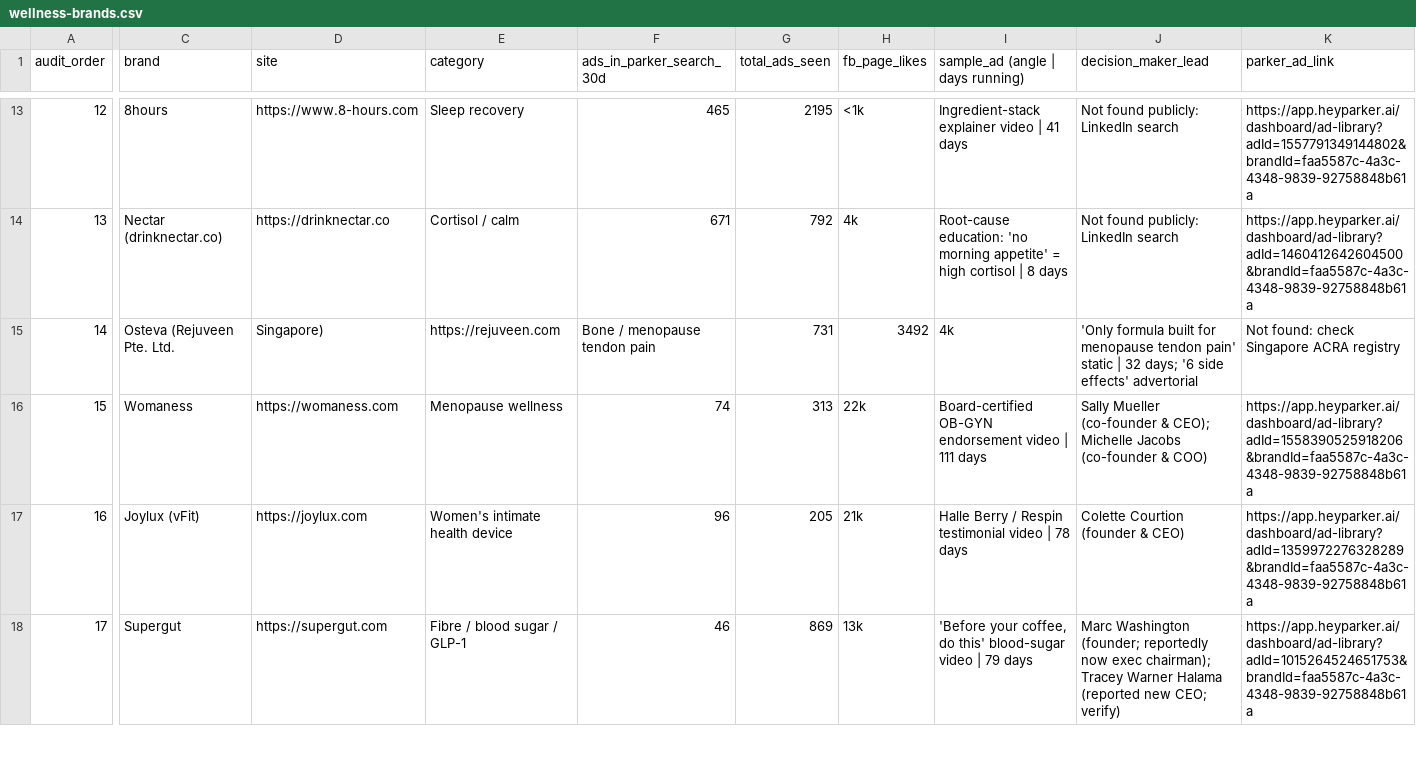
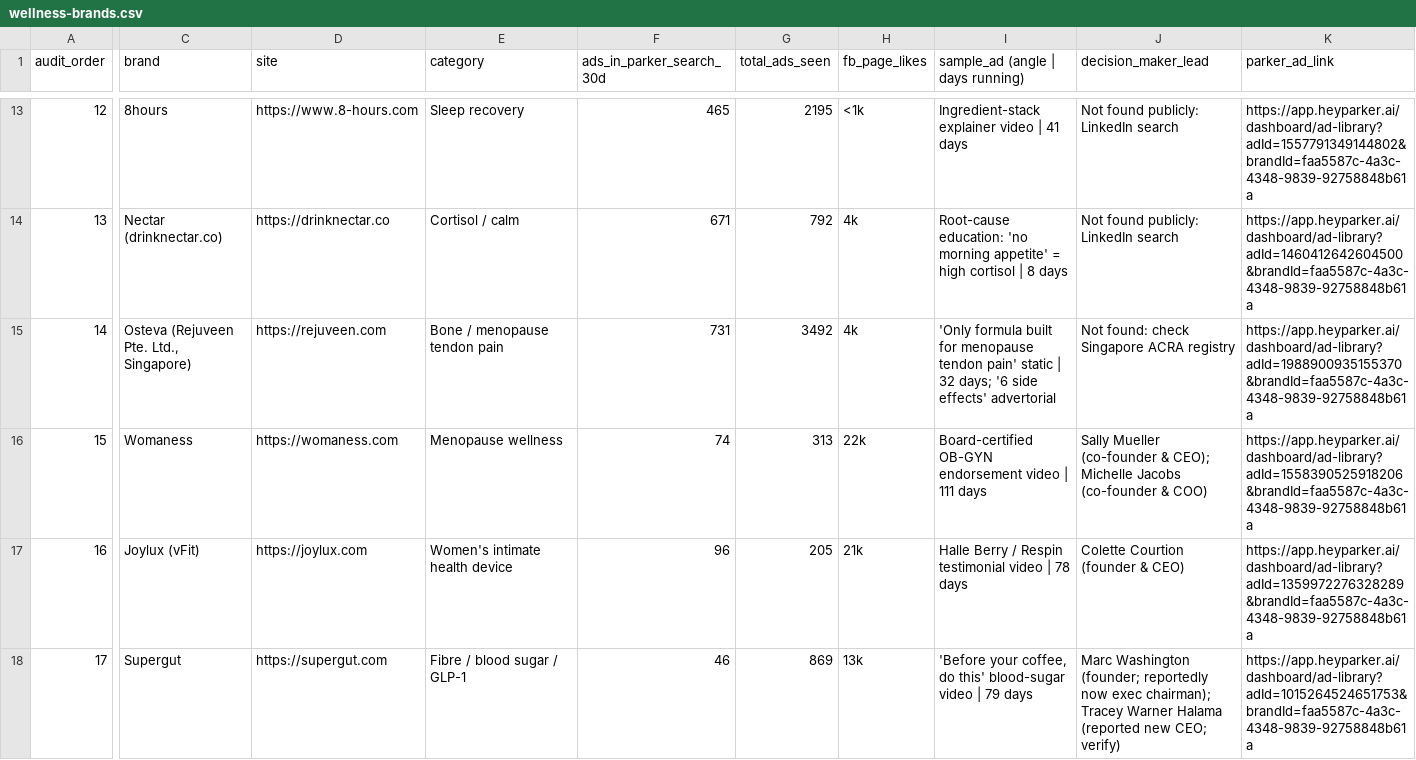
Before and after one commit to Fillmohammed/work, a CSV file: wellness-brands.csv, drawn as a sheet; only a part is shown, gaps mark what is left out; the diff covers the shown part only; the diff names each change by its address in the sheet, - before the commit and + after, or states it on an @@ line.

```diff
--- a/wellness-brands.csv
+++ b/wellness-brands.csv
-C15 (brand): Osteva (Rejuveen Pte. Ltd.
+C15 (brand): Osteva (Rejuveen Pte. Ltd., Singapore)
-D15 (site): Singapore)
+D15 (site): https://rejuveen.com
-E15 (category): https://rejuveen.com
+E15 (category): Bone / menopause tendon pain
-F15 (ads_in_parker_search_30d): Bone / menopause tendon pain
+F15 (ads_in_parker_search_30d): 731
-G15 (total_ads_seen): 731
+G15 (total_ads_seen): 3492
-H15 (fb_page_likes): 3492
+H15 (fb_page_likes): 4k
-I15 (sample_ad (angle | days running)): 4k
+I15 (sample_ad (angle | days running)): 'Only formula built for menopause tendon pain' static | 32 days; '6 side effects' advertorial
-J15 (decision_maker_lead): 'Only formula built for menopause tendon pain' static | 32 days; '6 side effects' advertorial
+J15 (decision_maker_lead): Not found: check Singapore ACRA registry
-K15 (parker_ad_link): Not found: check Singapore ACRA registry
+K15 (parker_ad_link): https://app.heyparker.ai/dashboard/ad-library?adId=1988900935155370&brandId=faa5587c-4a3c-4348-9839-92758848b61a
```
Also changed, not shown: 3 edited cells elsewhere in this file.
